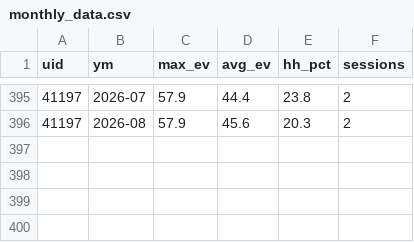
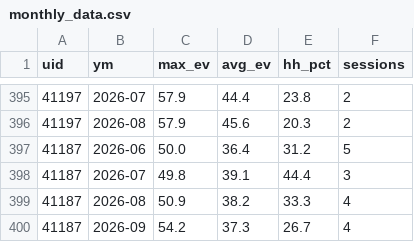
Before and after one commit to clongworth26-hue/earn-it-hitting-reports, a CSV file: monthly_data.csv, drawn as a sheet; only a part is shown, gaps mark what is left out.

Commit message:
Cooper Carlson: add 6-month improvement card + monthly progress charts
- Added Cooper Carlson to six_month_now/six_month_ago dicts with
  computed session averages (Last 4 sessions vs June-era sessions)
- 6-Month Improvement card shows Peak EV, Avg EV, Avg Dist changes
- Added Cooper monthly data (Jun-Sep 2026) to monthly_data.csv
- Embedded Monthly Progress line graphs via roster_charts.py
  (4 months of data: Max EV/Avg EV + Hard Hit % with trend lines)
- Regenerated all player cards with charts embedded
- Excluded .prechart backup files from repo

```diff
--- a/monthly_data.csv
+++ b/monthly_data.csv
@@ -396 +396,5 @@ uid,ym,max_ev,avg_ev,hh_pct,sessions
 41197,2026-08,57.9,45.6,20.3,2
+41187,2026-06,50.0,36.4,31.2,5
+41187,2026-07,49.8,39.1,44.4,3
+41187,2026-08,50.9,38.2,33.3,4
+41187,2026-09,54.2,37.3,26.7,4
```
Also changed, not shown: 27 other files.
